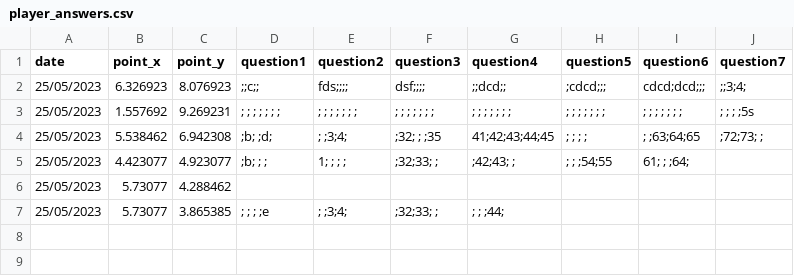
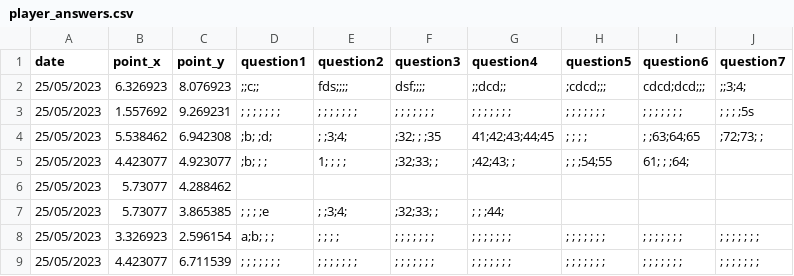
Before and after one commit to jovitaanderson/sc-survey, a CSV file: TestingWinForms/bin/Debug/player_answers.csv, drawn as a sheet; the diff names each change by its address in the sheet, - before the commit and + after, or states it on an @@ line.

Commit message:
Save semicolons even if player never press submit button

```diff
--- a/TestingWinForms/bin/Debug/player_answers.csv
+++ b/TestingWinForms/bin/Debug/player_answers.csv
+row 8: 25/05/2023 | 3.326923 | 2.596154 | a;b; ; ; | ; ; ; ; | ; ; ; ; ; ; ; | ; ; ; ; ; ; ; | ; ; ; ; ; ; ; | ; ; ; ; ; ; ; | ; ; ; ; ; ; ;
+row 9: 25/05/2023 | 4.423077 | 6.711539 | ; ; ; ; ; ; ; | ; ; ; ; ; ; ; | ; ; ; ; ; ; ; | ; ; ; ; ; ; ; | ; ; ; ; ; ; ; | ; ; ; ; ; ; ; | ; ; ; ; ; ; ;
```
Also changed, not shown: 6 other files.
